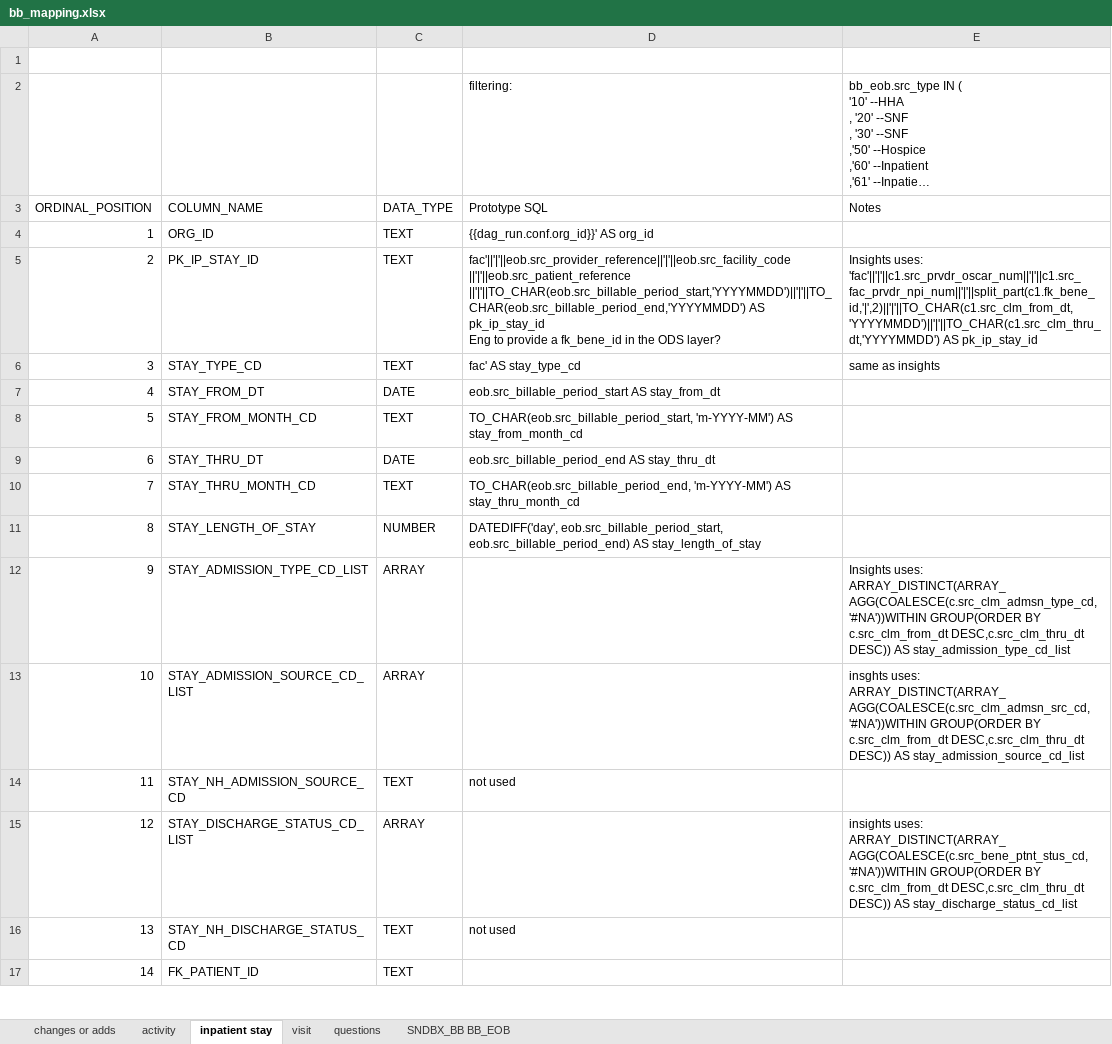
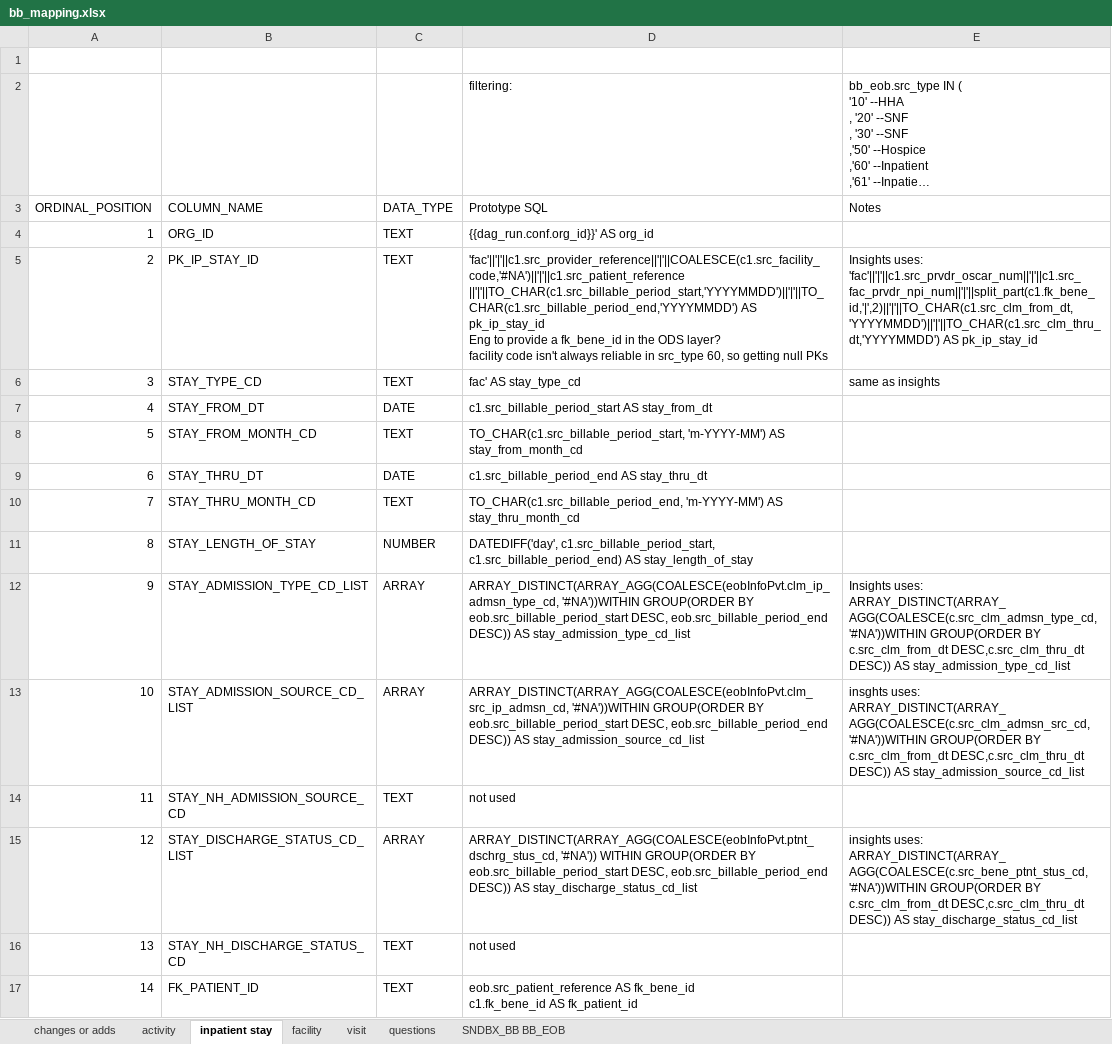
Before and after one commit to mikeoconnor-cj/pythonHmWrk, an Excel workbook: bb_mapping.xlsx, sheet inpatient stay, drawn as a sheet; only a part is shown; long unchanged cells end in …; values as stored, in another font and other column widths than the file's, no borders; ↵ is a line break in a cell; the diff covers the shown part only; the diff names each change by its address in the sheet, - before the commit and + after, or states it on an @@ line.

```diff
--- a/bb_mapping.xlsx (sheet inpatient stay)
+++ b/bb_mapping.xlsx (sheet inpatient stay)
+sheet tab: facility
-D5 (Prototype SQL): fac'||'|'||eob.src_provider_reference||'|'||eob.src_facility_code ||'|'||eob.src_patient_reference ||'|'||TO_CHAR(eob.src_billable_period_start,'YYYYMMDD')||'|'||TO_CHAR(eob.src_billable_period_end,'YYYYMMDD') AS pk_ip_stay_id ↵ Eng to provide a fk_bene_id in the ODS layer?
+D5 (Prototype SQL): 'fac'||'|'||c1.src_provider_reference||'|'||COALESCE(c1.src_facility_code,'#NA')||'|'||c1.src_patient_reference ||'|'||TO_CHAR(c1.src_billable_period_start,'YYYYMMDD')||'|'||TO_CHAR(c1.src_billable_period_end,'YYYYMMDD') AS pk_ip_stay_id ↵ Eng to provide a fk_bene_id in the ODS layer? ↵ facility code isn't always reliable in src_type 60, so getting null PKs
-D7 (Prototype SQL): eob.src_billable_period_start AS stay_from_dt
+D7 (Prototype SQL): c1.src_billable_period_start AS stay_from_dt
-D8 (Prototype SQL): TO_CHAR(eob.src_billable_period_start, 'm-YYYY-MM') AS…
+D8 (Prototype SQL): TO_CHAR(c1.src_billable_period_start, 'm-YYYY-MM') AS…
-D9 (Prototype SQL): eob.src_billable_period_end AS stay_thru_dt
+D9 (Prototype SQL): c1.src_billable_period_end AS stay_thru_dt
-D10 (Prototype SQL): TO_CHAR(eob.src_billable_period_end, 'm-YYYY-MM') AS…
+D10 (Prototype SQL): TO_CHAR(c1.src_billable_period_end, 'm-YYYY-MM') AS…
-D11 (Prototype SQL): DATEDIFF('day', eob.src_billable_period_start, eob.src_billable_period_end) AS stay_length_of_stay
+D11 (Prototype SQL): DATEDIFF('day', c1.src_billable_period_start, c1.src_billable_period_end) AS stay_length_of_stay
-D12 (Prototype SQL): (empty)
+D12 (Prototype SQL): ARRAY_DISTINCT(ARRAY_AGG(COALESCE(eobInfoPvt.clm_ip_admsn_type_cd, '#NA'))WITHIN GROUP(ORDER BY eob.src_billable_period_start DESC, eob.src_billable_period_end DESC)) AS stay_admission_type_cd_list
-D13 (Prototype SQL): (empty)
+D13 (Prototype SQL): ARRAY_DISTINCT(ARRAY_AGG(COALESCE(eobInfoPvt.clm_src_ip_admsn_cd, '#NA'))WITHIN GROUP(ORDER BY eob.src_billable_period_start DESC, eob.src_billable_period_end DESC)) AS stay_admission_source_cd_list
-D15 (Prototype SQL): (empty)
+D15 (Prototype SQL): ARRAY_DISTINCT(ARRAY_AGG(COALESCE(eobInfoPvt.ptnt_dschrg_stus_cd, '#NA')) WITHIN GROUP(ORDER BY eob.src_billable_period_start DESC, eob.src_billable_period_end DESC)) AS stay_discharge_status_cd_list
-D17 (Prototype SQL): (empty)
+D17 (Prototype SQL): eob.src_patient_reference AS fk_bene_id ↵ c1.fk_bene_id AS fk_patient_id
```
Also changed, not shown: 43 edited cells elsewhere in this sheet.
